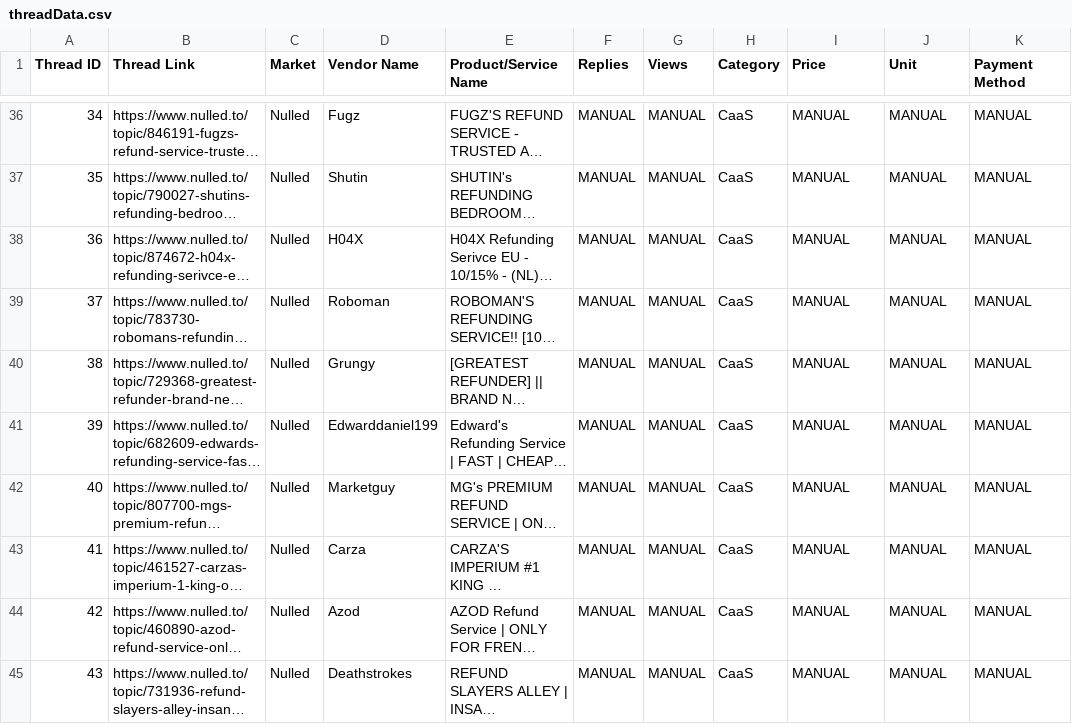
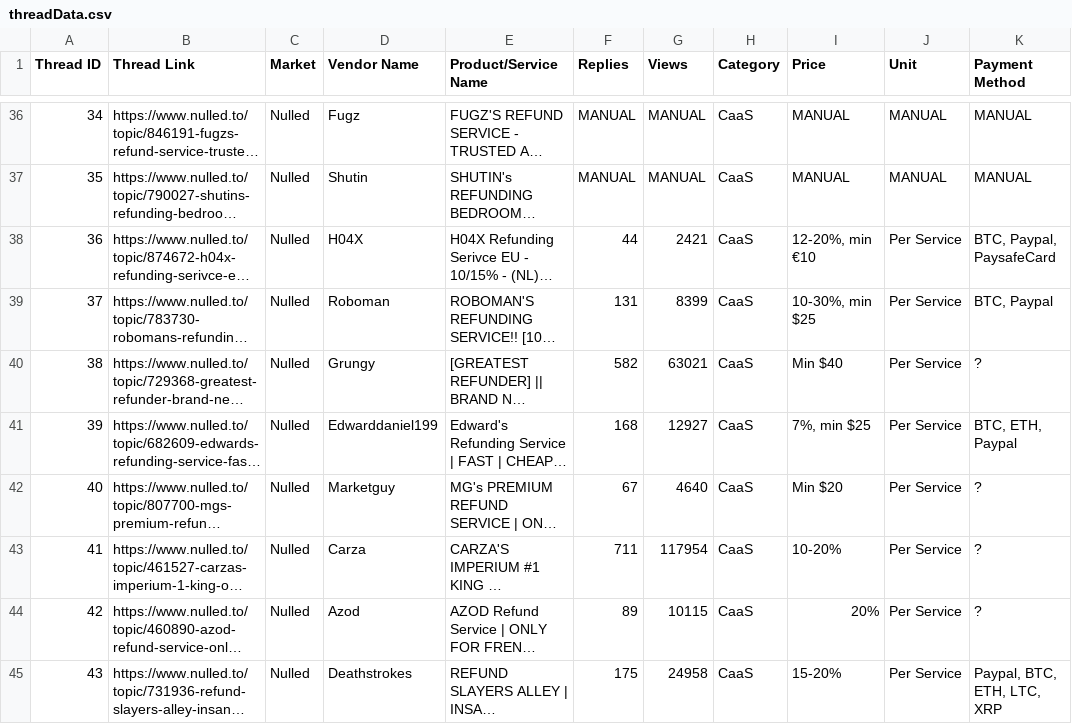
Before and after one commit to jmal116/bug-free-carnival, a CSV file: threadData.csv, drawn as a sheet; only a part is shown, gaps mark what is left out; long unchanged cells end in …; the diff covers the shown part only; the diff names each change by its address in the sheet, - before the commit and + after, or states it on an @@ line.

Commit message:
thread info annotated for 38-49

```diff
--- a/threadData.csv
+++ b/threadData.csv
-F38 (Replies): MANUAL
+F38 (Replies): 44
-G38 (Views): MANUAL
+G38 (Views): 2421
-I38 (Price): MANUAL
+I38 (Price): 12-20%, min €10
-J38:J45 (Unit): MANUAL
+J38:J45 (Unit): Per Service
-K38 (Payment Method): MANUAL
+K38 (Payment Method): BTC, Paypal, PaysafeCard
-F39 (Replies): MANUAL
+F39 (Replies): 131
-G39 (Views): MANUAL
+G39 (Views): 8399
-I39 (Price): MANUAL
+I39 (Price): 10-30%, min $25
-K39 (Payment Method): MANUAL
+K39 (Payment Method): BTC, Paypal
-F40 (Replies): MANUAL
+F40 (Replies): 582
-G40 (Views): MANUAL
+G40 (Views): 63021
-I40 (Price): MANUAL
+I40 (Price): Min $40
-K40 (Payment Method): MANUAL
+K40 (Payment Method): ?
-F41 (Replies): MANUAL
+F41 (Replies): 168
-G41 (Views): MANUAL
+G41 (Views): 12927
-I41 (Price): MANUAL
+I41 (Price): 7%, min $25
-K41 (Payment Method): MANUAL
+K41 (Payment Method): BTC, ETH, Paypal
-F42 (Replies): MANUAL
+F42 (Replies): 67
-G42 (Views): MANUAL
+G42 (Views): 4640
-I42 (Price): MANUAL
+I42 (Price): Min $20
-K42:K44 (Payment Method): MANUAL
+K42:K44 (Payment Method): ?
-F43 (Replies): MANUAL
+F43 (Replies): 711
-G43 (Views): MANUAL
+G43 (Views): 117954
-I43 (Price): MANUAL
+I43 (Price): 10-20%
-F44 (Replies): MANUAL
+F44 (Replies): 89
-G44 (Views): MANUAL
+G44 (Views): 10115
-I44 (Price): MANUAL
+I44 (Price): 20%
-F45 (Replies): MANUAL
+F45 (Replies): 175
-G45 (Views): MANUAL
+G45 (Views): 24958
-I45 (Price): MANUAL
+I45 (Price): 15-20%
-K45 (Payment Method): MANUAL
+K45 (Payment Method): Paypal, BTC, ETH, LTC, XRP
```
Also changed, not shown: 30 edited cells elsewhere in this file.
